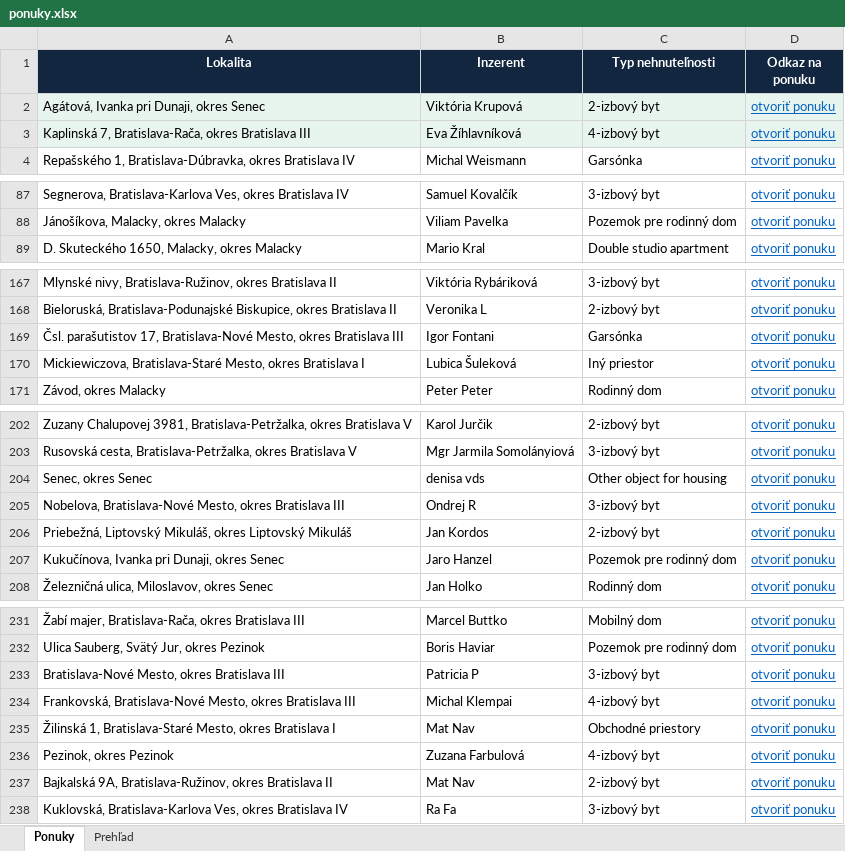
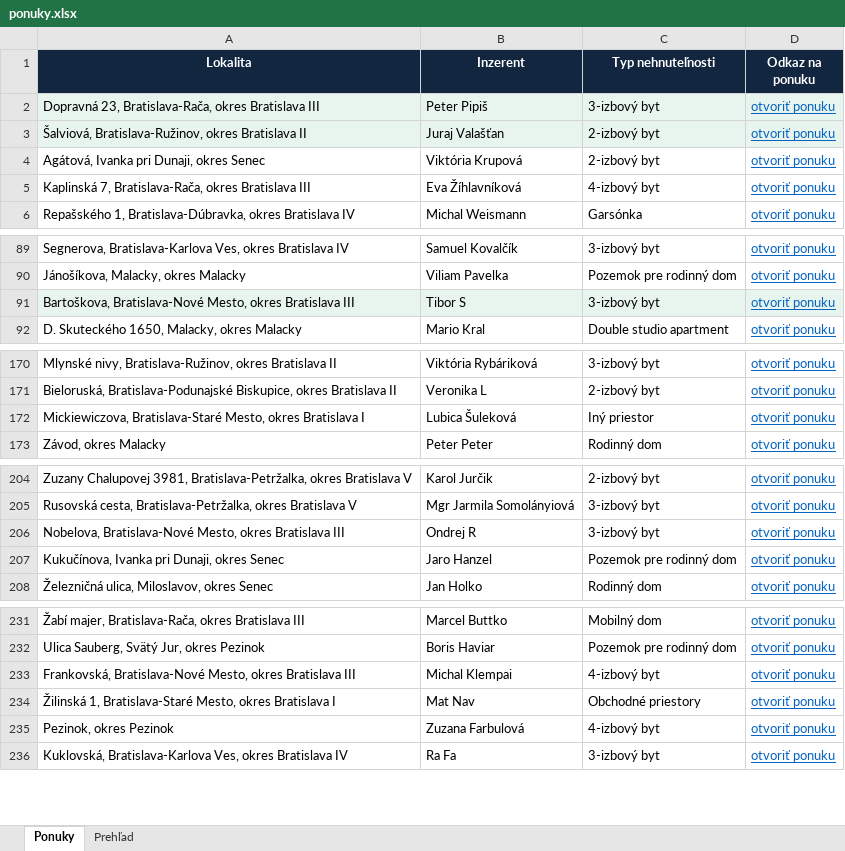
Before and after one commit to mrkubis-nest/nehnutelnosti-scraper, an Excel workbook: public/ponuky.xlsx, sheet Ponuky, drawn as a sheet; only a part is shown, gaps mark what is left out; values as stored, in another font and other column widths than the file's, no borders; removed rows and columns are numbered as before the commit, all else as after; the diff covers the shown part only; the diff names each change by its address in the sheet, - before the commit and + after, or states it on an @@ line.

```diff
--- a/public/ponuky.xlsx (sheet Ponuky)
+++ b/public/ponuky.xlsx (sheet Ponuky)
+row 2: Dopravná 23, Bratislava-Rača, okres Bratislava III | Peter Pipiš | 3-izbový byt | otvoriť ponuku
+row 3: Šalviová, Bratislava-Ružinov, okres Bratislava II | Juraj Valašťan | 2-izbový byt | otvoriť ponuku
-A4:D5 fill: #E8F5EE
+A4:D5 fill: none
+row 91: Bartoškova, Bratislava-Nové Mesto, okres Bratislava III | Tibor S | 3-izbový byt | otvoriť ponuku
-row 169: Čsl. parašutistov 17, Bratislava-Nové Mesto, okres Bratislava III | Igor Fontani | Garsónka | otvoriť ponuku
-row 204: Senec, okres Senec | denisa vds | Other object for housing | otvoriť ponuku
-row 206: Priebežná, Liptovský Mikuláš, okres Liptovský Mikuláš | Jan Kordos | 2-izbový byt | otvoriť ponuku
-row 233: Bratislava-Nové Mesto, okres Bratislava III | Patricia P | 3-izbový byt | otvoriť ponuku
-row 237: Bajkalská 9A, Bratislava-Ružinov, okres Bratislava II | Mat Nav | 2-izbový byt | otvoriť ponuku
```
Also changed, not shown: 2 removed rows elsewhere in this sheet, sheet Prehľad, 2 other files.
